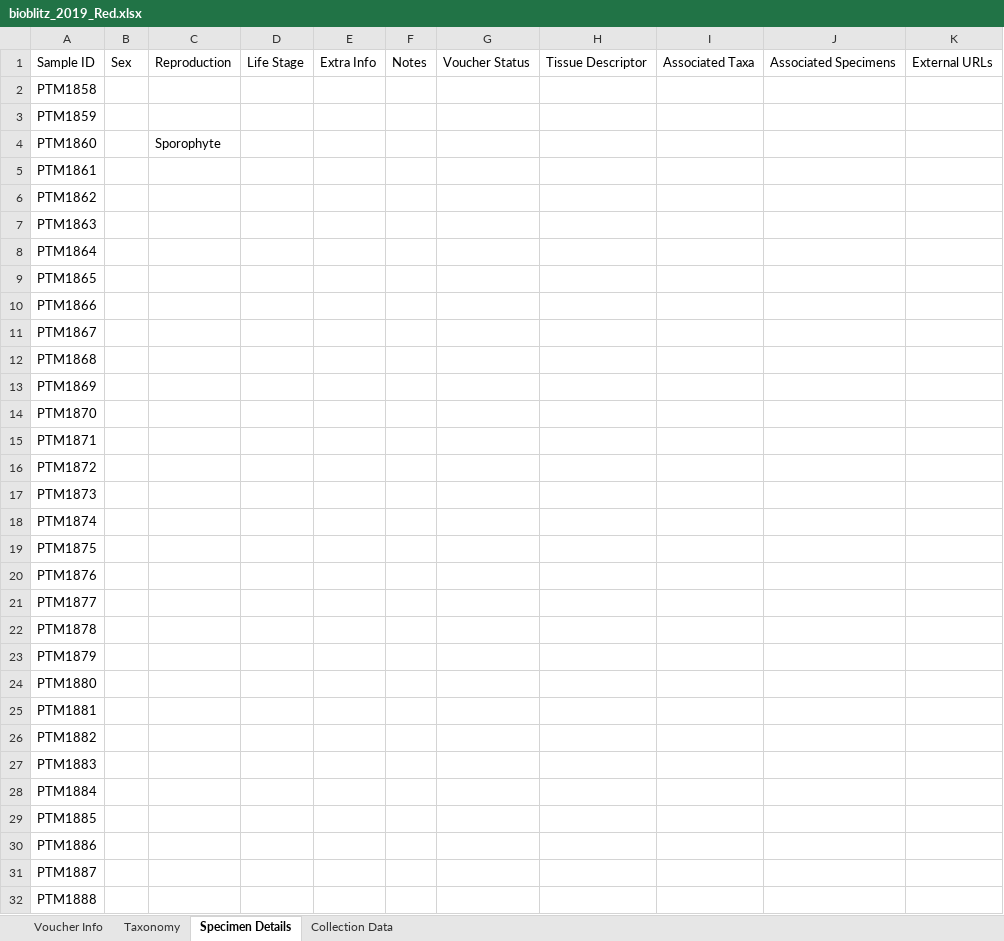
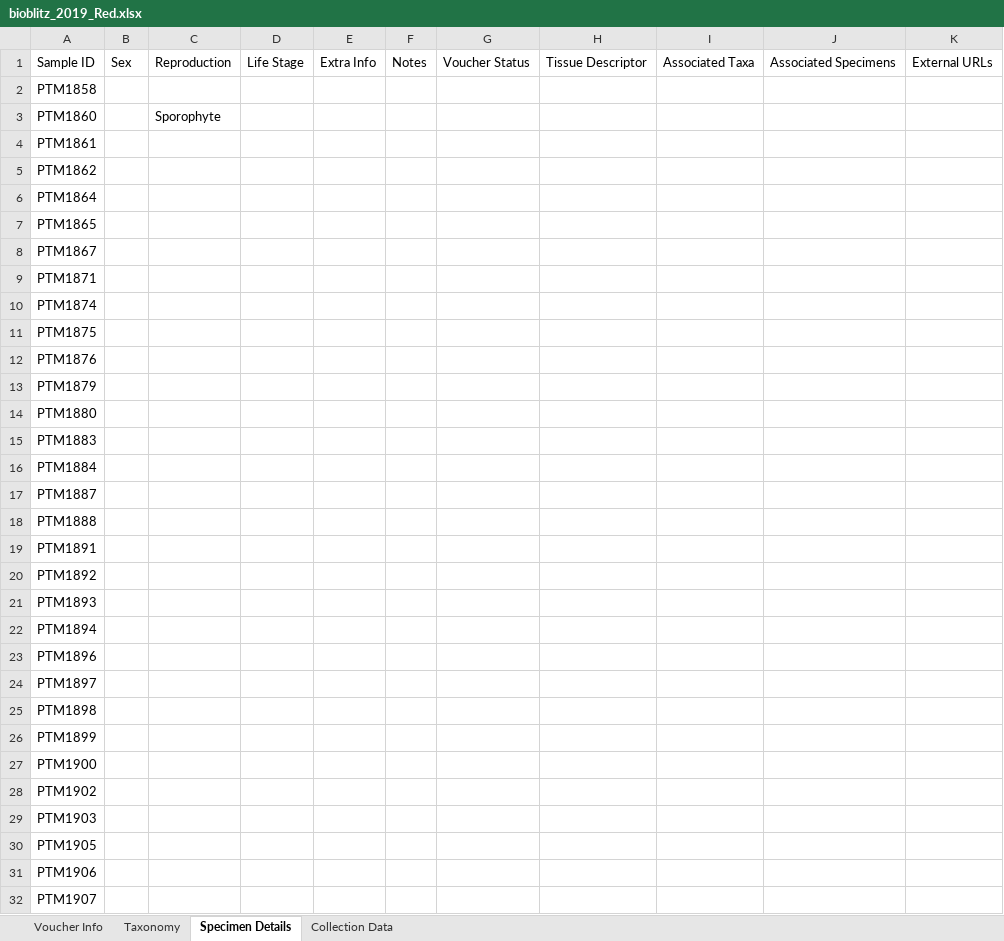
Before and after one commit to martonelab/BoldWorkflow, an Excel workbook: 01_spreadsheet/results/bioblitz_2019_Red.xlsx, sheet Specimen Details, drawn as a sheet; only a part is shown; the shorter side is filled out with more unchanged rows; values as stored, in another font and other column widths than the file's, no borders; removed rows and columns are numbered as before the commit, all else as after; the diff covers the shown part only; the diff names each change by its address in the sheet, - before the commit and + after, or states it on an @@ line.

```diff
--- a/01_spreadsheet/results/bioblitz_2019_Red.xlsx (sheet Specimen Details)
+++ b/01_spreadsheet/results/bioblitz_2019_Red.xlsx (sheet Specimen Details)
-row 3: PTM1859
-row 7: PTM1863
-row 10: PTM1866
-row 12: PTM1868
-row 13: PTM1869
-row 14: PTM1870
-row 16: PTM1872
-row 17: PTM1873
-row 21: PTM1877
-row 22: PTM1878
-row 25: PTM1881
-row 26: PTM1882
-row 29: PTM1885
-row 30: PTM1886
```
Also changed, not shown: 22 removed rows, 2 moved rows and 4 edited cells elsewhere in this sheet, sheet Taxonomy, sheet Collection Data, sheet Voucher Info, 01_spreadsheet/results/bioblitz_2019_Brown.xlsx, 01_spreadsheet/results/bioblitz_2019_Green.xlsx, 4 other files.
